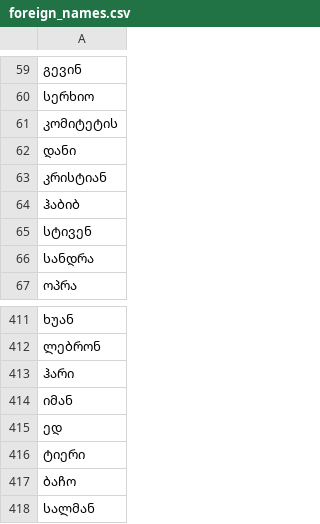
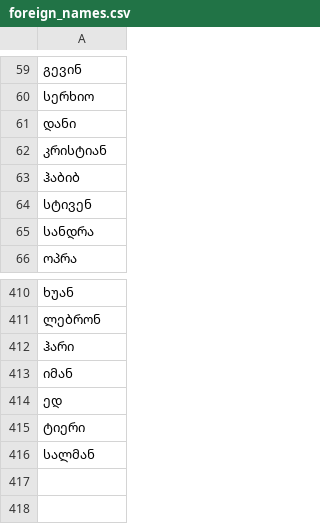
Before and after one commit to Tornike-Skhulukhia/useful_data, a CSV file: georgian_names_and_surnames/foreign_names.csv, drawn as a sheet; only a part is shown, gaps mark what is left out; the diff names each change by its address in the sheet, - before the commit and + after, or states it on an @@ line.

Commit message:
Update foreign_names.csv

```diff
--- a/georgian_names_and_surnames/foreign_names.csv
+++ b/georgian_names_and_surnames/foreign_names.csv
-row 61: კომიტეტის
-row 417: ბაჩო
```
